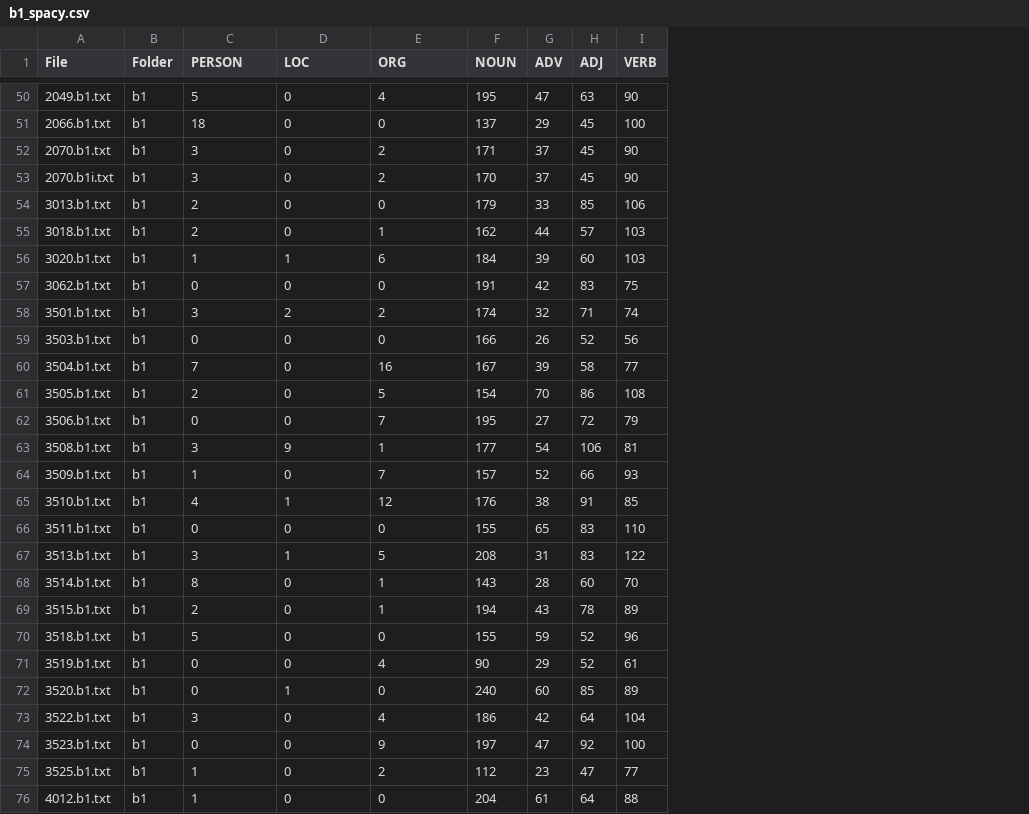
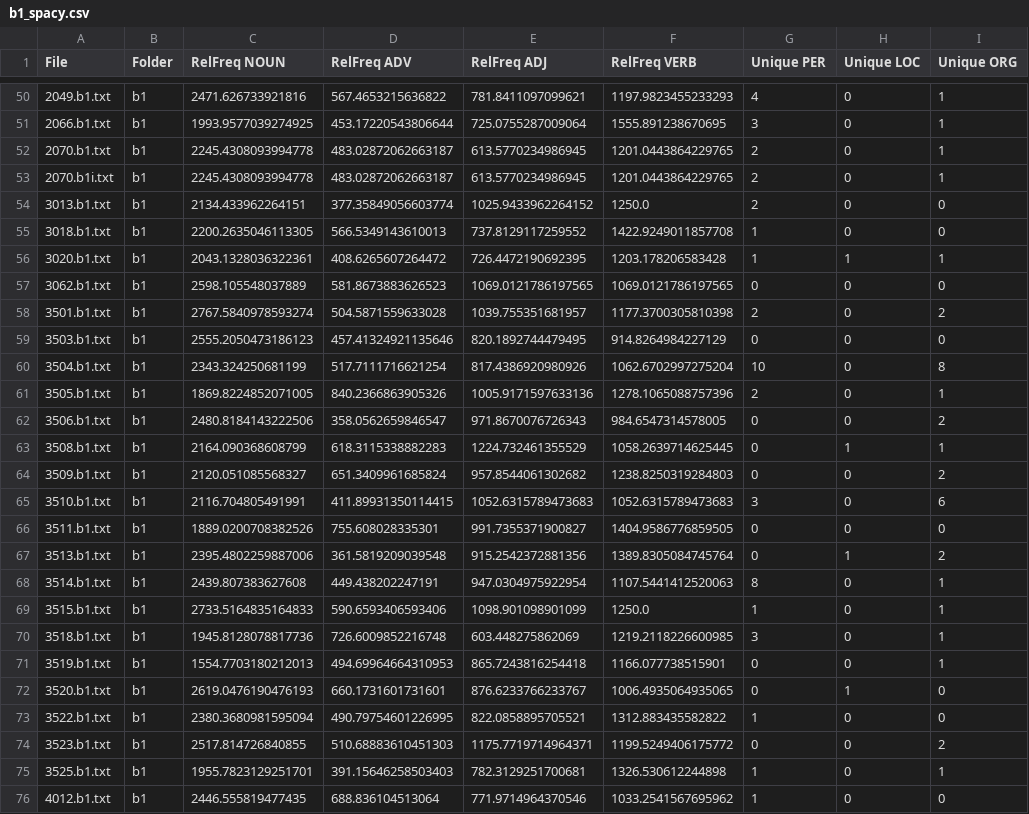
Before and after one commit to IdaElmBro/CDS-language, a CSV file: Assignments/Assignment1_lang/out/b1_spacy.csv, drawn as a sheet; only a part is shown, gaps mark what is left out; removed rows and columns are numbered as before the commit, all else as after; the diff covers the shown part only; the diff names each change by its address in the sheet, - before the commit and + after, or states it on an @@ line.

```diff
--- a/Assignments/Assignment1_lang/out/b1_spacy.csv
+++ b/Assignments/Assignment1_lang/out/b1_spacy.csv
+column C (RelFreq NOUN), rows 50-76: 2471.626733921816 | 1993.9577039274925 | 2245.4308093994778 | 2245.4308093994778 | 2134.433962264151 | 2200.2635046113305 | 2043.1328036322361 | 2598.105548037889 | 2767.5840978593274 | 2555.2050473186123 | 2343.324250681199 | 1869.8224852071005 | 2480.8184143222506 | 2164.090368608799 | 2120.051085568327 | 2116.704805491991 | 1889.0200708382526 | 2395.4802259887006 | 2439.807383627608 | 2733.5164835164833 | 1945.8128078817736 | 1554.7703180212013 | 2619.0476190476193 | 2380.3680981595094 | 2517.814726840855 | 1955.7823129251701 | 2446.555819477435
+column D (RelFreq ADV), rows 50-76: 567.4653215636822 | 453.17220543806644 | 483.02872062663187 | 483.02872062663187 | 377.35849056603774 | 566.5349143610013 | 408.6265607264472 | 581.8673883626523 | 504.5871559633028 | 457.41324921135646 | 517.7111716621254 | 840.2366863905326 | 358.0562659846547 | 618.3115338882283 | 651.3409961685824 | 411.89931350114415 | 755.608028335301 | 361.5819209039548 | 449.438202247191 | 590.6593406593406 | 726.6009852216748 | 494.69964664310953 | 660.1731601731601 | 490.79754601226995 | 510.68883610451303 | 391.15646258503403 | 688.836104513064
+column E (RelFreq ADJ), rows 50-76: 781.8411097099621 | 725.0755287009064 | 613.5770234986945 | 613.5770234986945 | 1025.9433962264152 | 737.8129117259552 | 726.4472190692395 | 1069.0121786197565 | 1039.755351681957 | 820.1892744479495 | 817.4386920980926 | 1005.9171597633136 | 971.8670076726343 | 1224.732461355529 | 957.8544061302682 | 1052.6315789473683 | 991.7355371900827 | 915.2542372881356 | 947.0304975922954 | 1098.901098901099 | 603.448275862069 | 865.7243816254418 | 876.6233766233767 | 822.0858895705521 | 1175.7719714964371 | 782.3129251700681 | 771.9714964370546
+column F (RelFreq VERB), rows 50-76: 1197.9823455233293 | 1555.891238670695 | 1201.0443864229765 | 1201.0443864229765 | 1250.0 | 1422.9249011857708 | 1203.178206583428 | 1069.0121786197565 | 1177.3700305810398 | 914.8264984227129 | 1062.6702997275204 | 1278.1065088757396 | 984.6547314578005 | 1058.2639714625445 | 1238.8250319284803 | 1052.6315789473683 | 1404.9586776859505 | 1389.8305084745764 | 1107.5441412520063 | 1250.0 | 1219.2118226600985 | 1166.077738515901 | 1006.4935064935065 | 1312.883435582822 | 1199.5249406175772 | 1326.530612244898 | 1033.2541567695962
-column F (NOUN), rows 50-76: 195 | 137 | 171 | 170 | 179 | 162 | 184 | 191 | 174 | 166 | 167 | 154 | 195 | 177 | 157 | 176 | 155 | 208 | 143 | 194 | 155 | 90 | 240 | 186 | 197 | 112 | 204
-column G (ADV), rows 50-76: 47 | 29 | 37 | 37 | 33 | 44 | 39 | 42 | 32 | 26 | 39 | 70 | 27 | 54 | 52 | 38 | 65 | 31 | 28 | 43 | 59 | 29 | 60 | 42 | 47 | 23 | 61
-column H (ADJ), rows 50-76: 63 | 45 | 45 | 45 | 85 | 57 | 60 | 83 | 71 | 52 | 58 | 86 | 72 | 106 | 66 | 91 | 83 | 83 | 60 | 78 | 52 | 52 | 85 | 64 | 92 | 47 | 64
-column I (VERB), rows 50-76: 90 | 100 | 90 | 90 | 106 | 103 | 103 | 75 | 74 | 56 | 77 | 108 | 79 | 81 | 93 | 85 | 110 | 122 | 70 | 89 | 96 | 61 | 89 | 104 | 100 | 77 | 88
-G1: PERSON
+G1: Unique PER
-H1: LOC
+H1: Unique LOC
-I1: ORG
+I1: Unique ORG
-G50 (Unique PER): 5
+G50 (Unique PER): 4
-I50 (Unique ORG): 4
+I50 (Unique ORG): 1
-G51 (Unique PER): 18
+G51 (Unique PER): 3
-I51 (Unique ORG): 0
+I51 (Unique ORG): 1
-G52:G53 (Unique PER): 3
+G52:G53 (Unique PER): 2
-I52:I53 (Unique ORG): 2
+I52:I53 (Unique ORG): 1
-G55 (Unique PER): 2
+G55 (Unique PER): 1
-I55 (Unique ORG): 1
+I55 (Unique ORG): 0
-I56 (Unique ORG): 6
+I56 (Unique ORG): 1
-G58 (Unique PER): 3
+G58 (Unique PER): 2
-H58 (Unique LOC): 2
+H58 (Unique LOC): 0
-G60 (Unique PER): 7
+G60 (Unique PER): 10
-I60 (Unique ORG): 16
+I60 (Unique ORG): 8
-I61 (Unique ORG): 5
+I61 (Unique ORG): 1
-I62 (Unique ORG): 7
+I62 (Unique ORG): 2
-G63 (Unique PER): 3
+G63 (Unique PER): 0
-H63 (Unique LOC): 9
+H63 (Unique LOC): 1
-G64 (Unique PER): 1
+G64 (Unique PER): 0
-I64 (Unique ORG): 7
+I64 (Unique ORG): 2
-G65 (Unique PER): 4
+G65 (Unique PER): 3
-H65 (Unique LOC): 1
+H65 (Unique LOC): 0
-I65 (Unique ORG): 12
+I65 (Unique ORG): 6
-G67 (Unique PER): 3
+G67 (Unique PER): 0
-I67 (Unique ORG): 5
+I67 (Unique ORG): 2
-G69 (Unique PER): 2
+G69 (Unique PER): 1
-G70 (Unique PER): 5
+G70 (Unique PER): 3
-I70 (Unique ORG): 0
+I70 (Unique ORG): 1
-I71 (Unique ORG): 4
+I71 (Unique ORG): 1
-G73 (Unique PER): 3
+G73 (Unique PER): 1
-I73 (Unique ORG): 4
+I73 (Unique ORG): 0
-I74 (Unique ORG): 9
+I74 (Unique ORG): 2
-I75 (Unique ORG): 2
+I75 (Unique ORG): 1
```
Also changed, not shown: 71 edited cells elsewhere in this file, Assignments/Assignment1_lang/out/b2_spacy.csv, Assignments/Assignment1_lang/out/b3_spacy.csv, 12 other files.
